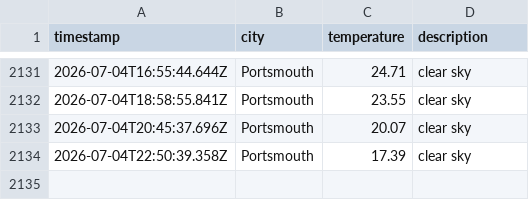
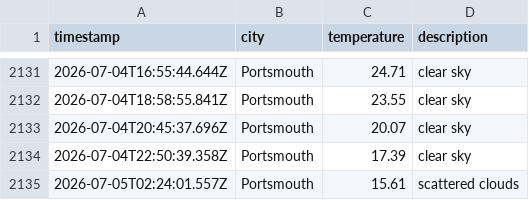
Before and after one commit to BenFleck25/DataOps-weather, a CSV file: data/weather_log.csv, drawn as a sheet; only a part is shown, gaps mark what is left out; the diff names each change by its address in the sheet, - before the commit and + after, or states it on an @@ line.

```diff
--- a/data/weather_log.csv
+++ b/data/weather_log.csv
+row 2135: 2026-07-05T02:24:01.557Z | Portsmouth | 15.61 | scattered clouds
```
Also changed, not shown: 1 other file.
